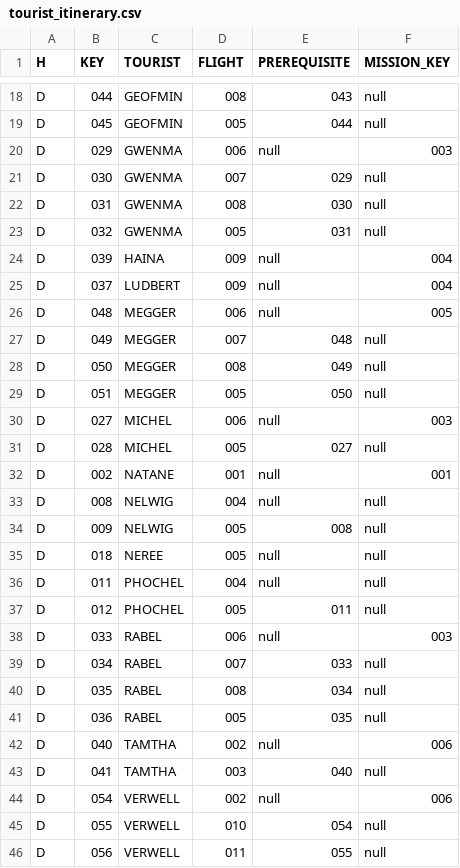
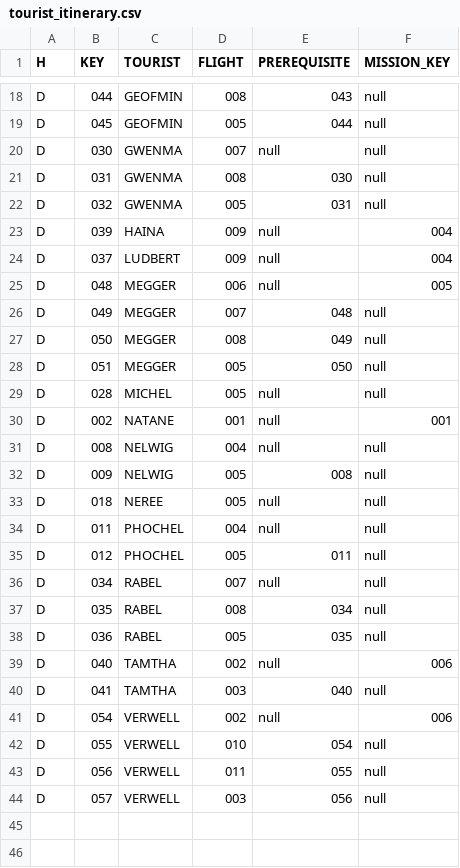
Before and after one commit to john-orr/kerbal-space-tourism, a CSV file: database/tourist_itinerary.csv, drawn as a sheet; only a part is shown, gaps mark what is left out; the shorter side is filled out with more unchanged rows.

Commit message:
sorting missions

```diff
--- a/database/tourist_itinerary.csv
+++ b/database/tourist_itinerary.csv
@@ -19,4 +19,3 @@ D,044,GEOFMIN,008,043,null
 D,045,GEOFMIN,005,044,null
-D,029,GWENMA,006,null,003
-D,030,GWENMA,007,029,null
+D,030,GWENMA,007,null,null
 D,031,GWENMA,008,030,null
@@ -29,4 +28,3 @@ D,050,MEGGER,008,049,null
 D,051,MEGGER,005,050,null
-D,027,MICHEL,006,null,003
-D,028,MICHEL,005,027,null
+D,028,MICHEL,005,null,null
 D,002,NATANE,001,null,001
@@ -37,4 +35,3 @@ D,011,PHOCHEL,004,null,null
 D,012,PHOCHEL,005,011,null
-D,033,RABEL,006,null,003
-D,034,RABEL,007,033,null
+D,034,RABEL,007,null,null
 D,035,RABEL,008,034,null
```
Also changed, not shown: database/tourists.csv, 3 other files.
